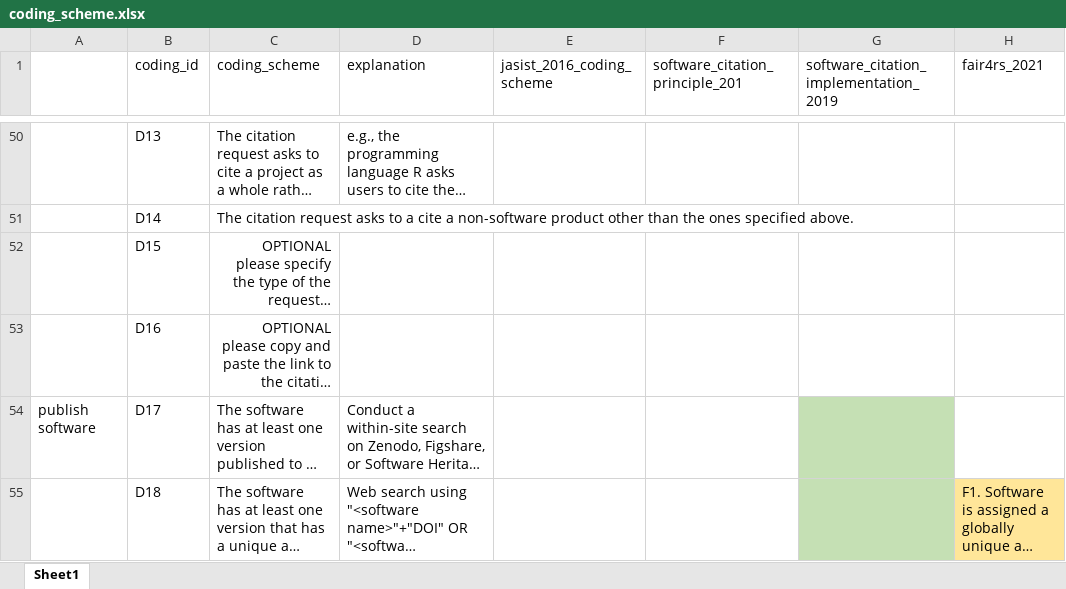
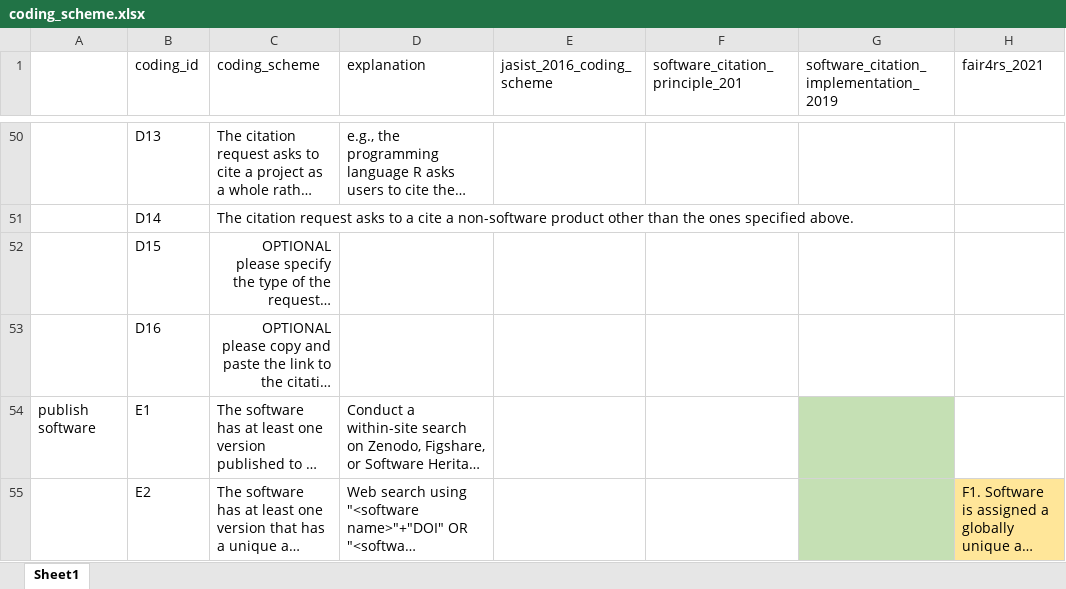
Before and after one commit to caifand/cord19-sw-analysis, an Excel workbook: docs/coding_scheme.xlsx, sheet Sheet1, drawn as a sheet; only a part is shown, gaps mark what is left out; long unchanged cells end in …; values as stored, in another font and other column widths than the file's, no borders; the diff covers the shown part only; the diff names each change by its address in the sheet, - before the commit and + after, or states it on an @@ line.

Commit message:
update coding scheme

```diff
--- a/docs/coding_scheme.xlsx (sheet Sheet1)
+++ b/docs/coding_scheme.xlsx (sheet Sheet1)
-B54 (coding_id): D17
+B54 (coding_id): E1
-B55 (coding_id): D18
+B55 (coding_id): E2
```
Also changed, not shown: 3 edited cells elsewhere in this sheet, 4 other files.
